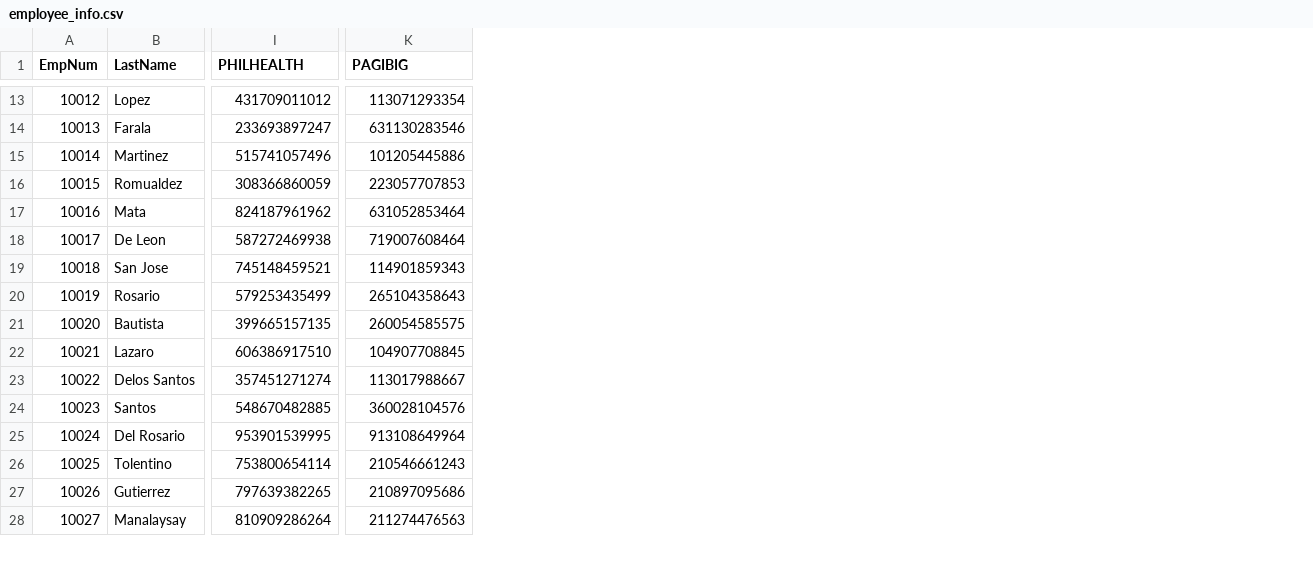
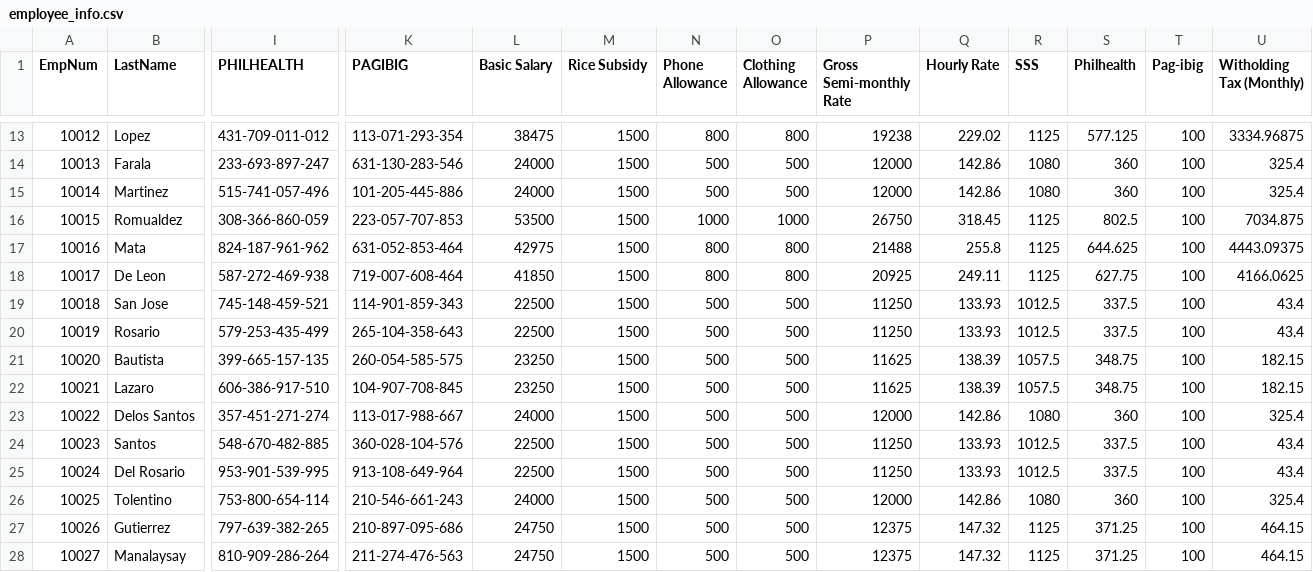
Before and after one commit to Srinder/MotorPHPayrollCP2, a CSV file: src/data/employee_info.csv, drawn as a sheet; only a part is shown, gaps mark what is left out; the diff covers the shown part only; the diff names each change by its address in the sheet, - before the commit and + after, or states it on an @@ line.

```diff
--- a/src/data/employee_info.csv
+++ b/src/data/employee_info.csv
+column L (Basic Salary), rows 13-28: 38475 | 24000 | 24000 | 53500 | 42975 | 41850 | 22500 | 22500 | 23250 | 23250 | 24000 | 22500 | 22500 | 24000 | 24750 | 24750
+column M (Rice Subsidy), rows 13-28: all 1500
+column N (Phone Allowance), rows 13-28: 800 | 500 | 500 | 1000 | 800 | 800 | 500 | 500 | 500 | 500 | 500 | 500 | 500 | 500 | 500 | 500
+column O (Clothing Allowance), rows 13-28: 800 | 500 | 500 | 1000 | 800 | 800 | 500 | 500 | 500 | 500 | 500 | 500 | 500 | 500 | 500 | 500
+column P (Gross Semi-monthly Rate), rows 13-28: 19238 | 12000 | 12000 | 26750 | 21488 | 20925 | 11250 | 11250 | 11625 | 11625 | 12000 | 11250 | 11250 | 12000 | 12375 | 12375
+column Q (Hourly Rate), rows 13-28: 229.02 | 142.86 | 142.86 | 318.45 | 255.8 | 249.11 | 133.93 | 133.93 | 138.39 | 138.39 | 142.86 | 133.93 | 133.93 | 142.86 | 147.32 | 147.32
+column R (SSS), rows 13-28: 1125 | 1080 | 1080 | 1125 | 1125 | 1125 | 1012.5 | 1012.5 | 1057.5 | 1057.5 | 1080 | 1012.5 | 1012.5 | 1080 | 1125 | 1125
+column S (Philhealth), rows 13-28: 577.125 | 360 | 360 | 802.5 | 644.625 | 627.75 | 337.5 | 337.5 | 348.75 | 348.75 | 360 | 337.5 | 337.5 | 360 | 371.25 | 371.25
+column T (Pag-ibig), rows 13-28: all 100
+column U (Witholding Tax (Monthly)), rows 13-28: 3334.96875 | 325.4 | 325.4 | 7034.875 | 4443.09375 | 4166.0625 | 43.4 | 43.4 | 182.15 | 182.15 | 325.4 | 43.4 | 43.4 | 325.4 | 464.15 | 464.15
-I13 (PHILHEALTH): 431709011012
+I13 (PHILHEALTH): 431-709-011-012
-K13 (PAGIBIG): 113071293354
+K13 (PAGIBIG): 113-071-293-354
-I14 (PHILHEALTH): 233693897247
+I14 (PHILHEALTH): 233-693-897-247
-K14 (PAGIBIG): 631130283546
+K14 (PAGIBIG): 631-130-283-546
-I15 (PHILHEALTH): 515741057496
+I15 (PHILHEALTH): 515-741-057-496
-K15 (PAGIBIG): 101205445886
+K15 (PAGIBIG): 101-205-445-886
-I16 (PHILHEALTH): 308366860059
+I16 (PHILHEALTH): 308-366-860-059
-K16 (PAGIBIG): 223057707853
+K16 (PAGIBIG): 223-057-707-853
-I17 (PHILHEALTH): 824187961962
+I17 (PHILHEALTH): 824-187-961-962
-K17 (PAGIBIG): 631052853464
+K17 (PAGIBIG): 631-052-853-464
-I18 (PHILHEALTH): 587272469938
+I18 (PHILHEALTH): 587-272-469-938
-K18 (PAGIBIG): 719007608464
+K18 (PAGIBIG): 719-007-608-464
-I19 (PHILHEALTH): 745148459521
+I19 (PHILHEALTH): 745-148-459-521
-K19 (PAGIBIG): 114901859343
+K19 (PAGIBIG): 114-901-859-343
-I20 (PHILHEALTH): 579253435499
+I20 (PHILHEALTH): 579-253-435-499
-K20 (PAGIBIG): 265104358643
+K20 (PAGIBIG): 265-104-358-643
-I21 (PHILHEALTH): 399665157135
+I21 (PHILHEALTH): 399-665-157-135
-K21 (PAGIBIG): 260054585575
+K21 (PAGIBIG): 260-054-585-575
-I22 (PHILHEALTH): 606386917510
+I22 (PHILHEALTH): 606-386-917-510
-K22 (PAGIBIG): 104907708845
+K22 (PAGIBIG): 104-907-708-845
-I23 (PHILHEALTH): 357451271274
+I23 (PHILHEALTH): 357-451-271-274
-K23 (PAGIBIG): 113017988667
+K23 (PAGIBIG): 113-017-988-667
-I24 (PHILHEALTH): 548670482885
+I24 (PHILHEALTH): 548-670-482-885
-K24 (PAGIBIG): 360028104576
+K24 (PAGIBIG): 360-028-104-576
-I25 (PHILHEALTH): 953901539995
+I25 (PHILHEALTH): 953-901-539-995
-K25 (PAGIBIG): 913108649964
+K25 (PAGIBIG): 913-108-649-964
-I26 (PHILHEALTH): 753800654114
+I26 (PHILHEALTH): 753-800-654-114
-K26 (PAGIBIG): 210546661243
+K26 (PAGIBIG): 210-546-661-243
-I27 (PHILHEALTH): 797639382265
+I27 (PHILHEALTH): 797-639-382-265
-K27 (PAGIBIG): 210897095686
+K27 (PAGIBIG): 210-897-095-686
-I28 (PHILHEALTH): 810909286264
+I28 (PHILHEALTH): 810-909-286-264
-K28 (PAGIBIG): 211274476563
+K28 (PAGIBIG): 211-274-476-563
```
Also changed, not shown: 36 edited cells elsewhere in this file.
